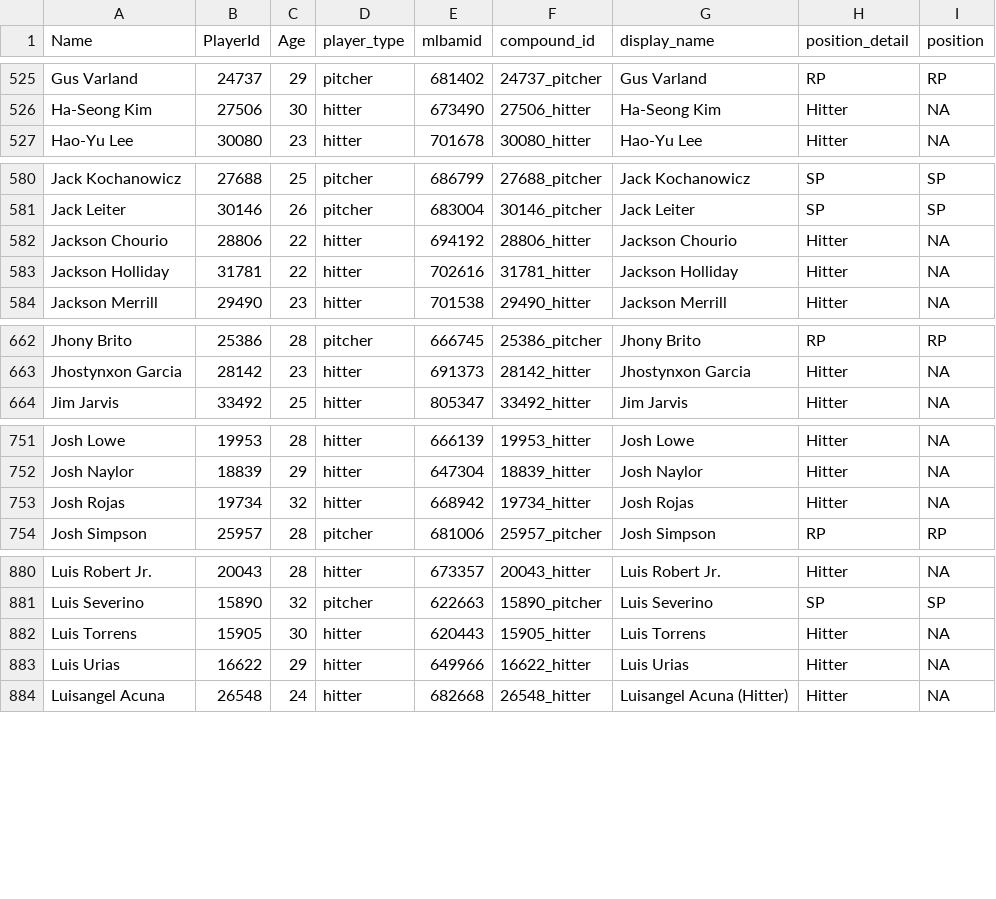
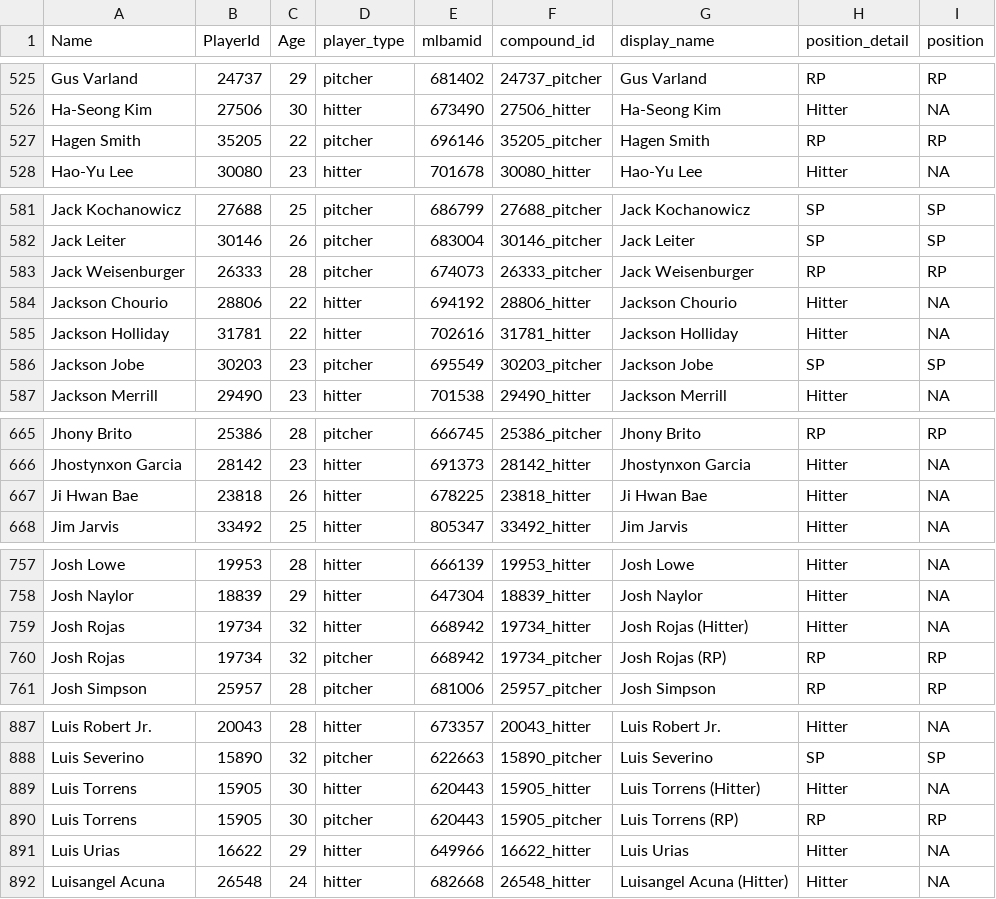
Before and after one commit to rpollack/mcfarland, a CSV file: player_lookup.csv, drawn as a sheet; only a part is shown, gaps mark what is left out; the diff covers the shown part only.

```diff
--- a/player_lookup.csv
+++ b/player_lookup.csv
@@ -526,2 +526,3 @@ Gus Varland,24737,29,pitcher,681402,24737_pitcher,Gus Varland,RP,RP
 Ha-Seong Kim,27506,30,hitter,673490,27506_hitter,Ha-Seong Kim,Hitter,NA
+Hagen Smith,35205,22,pitcher,696146,35205_pitcher,Hagen Smith,RP,RP
 Hao-Yu Lee,30080,23,hitter,701678,30080_hitter,Hao-Yu Lee,Hitter,NA
@@ -581,4 +582,6 @@ Jack Kochanowicz,27688,25,pitcher,686799,27688_pitcher,Jack Kochanowicz,SP,SP
 Jack Leiter,30146,26,pitcher,683004,30146_pitcher,Jack Leiter,SP,SP
+Jack Weisenburger,26333,28,pitcher,674073,26333_pitcher,Jack Weisenburger,RP,RP
 Jackson Chourio,28806,22,hitter,694192,28806_hitter,Jackson Chourio,Hitter,NA
 Jackson Holliday,31781,22,hitter,702616,31781_hitter,Jackson Holliday,Hitter,NA
+Jackson Jobe,30203,23,pitcher,695549,30203_pitcher,Jackson Jobe,SP,SP
 Jackson Merrill,29490,23,hitter,701538,29490_hitter,Jackson Merrill,Hitter,NA
@@ -663,2 +666,3 @@ Jhony Brito,25386,28,pitcher,666745,25386_pitcher,Jhony Brito,RP,RP
 Jhostynxon Garcia,28142,23,hitter,691373,28142_hitter,Jhostynxon Garcia,Hitter,NA
+Ji Hwan Bae,23818,26,hitter,678225,23818_hitter,Ji Hwan Bae,Hitter,NA
 Jim Jarvis,33492,25,hitter,805347,33492_hitter,Jim Jarvis,Hitter,NA
@@ -752,3 +758,4 @@ Josh Lowe,19953,28,hitter,666139,19953_hitter,Josh Lowe,Hitter,NA
 Josh Naylor,18839,29,hitter,647304,18839_hitter,Josh Naylor,Hitter,NA
-Josh Rojas,19734,32,hitter,668942,19734_hitter,Josh Rojas,Hitter,NA
+Josh Rojas,19734,32,hitter,668942,19734_hitter,Josh Rojas (Hitter),Hitter,NA
+Josh Rojas,19734,32,pitcher,668942,19734_pitcher,Josh Rojas (RP),RP,RP
 Josh Simpson,25957,28,pitcher,681006,25957_pitcher,Josh Simpson,RP,RP
@@ -881,3 +888,4 @@ Luis Robert Jr.,20043,28,hitter,673357,20043_hitter,Luis Robert Jr.,Hitter,NA
 Luis Severino,15890,32,pitcher,622663,15890_pitcher,Luis Severino,SP,SP
-Luis Torrens,15905,30,hitter,620443,15905_hitter,Luis Torrens,Hitter,NA
+Luis Torrens,15905,30,hitter,620443,15905_hitter,Luis Torrens (Hitter),Hitter,NA
+Luis Torrens,15905,30,pitcher,620443,15905_pitcher,Luis Torrens (RP),RP,RP
 Luis Urias,16622,29,hitter,649966,16622_hitter,Luis Urias,Hitter,NA
```
Also changed, not shown: 3 added rows and 2 edited cells elsewhere in this file, full_stats_hitters.csv, full_stats_pitchers.csv, 1 other file.
